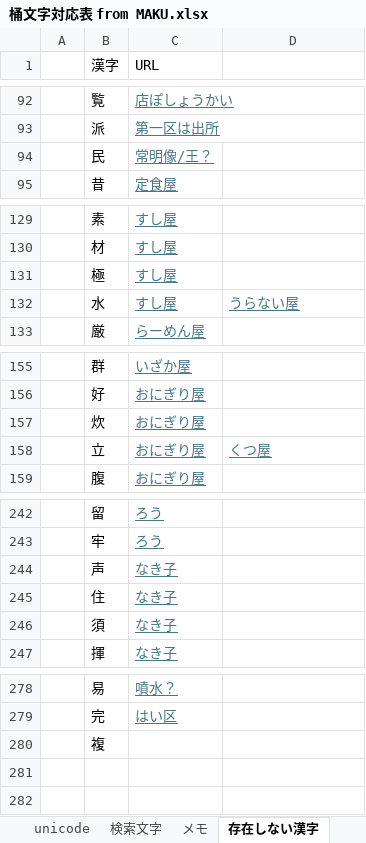
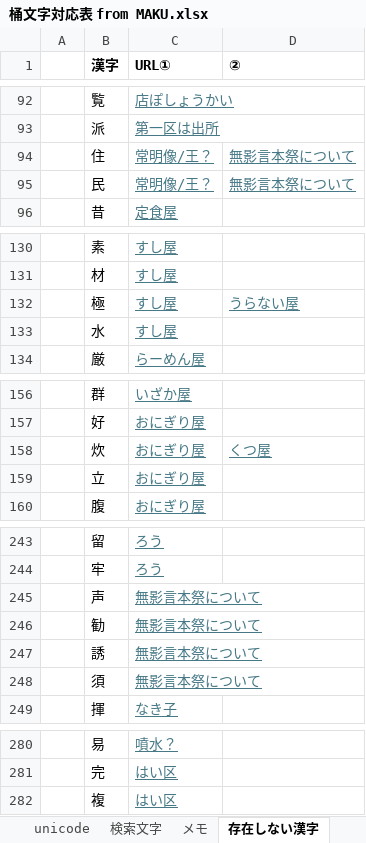
Before and after one commit to ayashiroooo/okechika-henkan, an Excel workbook: 桶文字対応表 from MAKU.xlsx, sheet 存在しない漢字, drawn as a sheet; only a part is shown, gaps mark what is left out; values as stored, in another font and other column widths than the file's, no borders; removed rows and columns are numbered as before the commit, all else as after; the diff names each change by its address in the sheet, - before the commit and + after, or states it on an @@ line.

```diff
--- a/桶文字対応表 from MAKU.xlsx (sheet 存在しない漢字)
+++ b/桶文字対応表 from MAKU.xlsx (sheet 存在しない漢字)
-B1:C1 bold: off
+B1:C1 bold: on
-C1: URL
+C1: URL①
-D1: (empty)
+D1: ②
+row 94:  | 住 | 常明像/王？ | 無影言本祭について
-D95 (②): (empty)
+D95 (②): 無影言本祭について
-D132 (②): (empty)
+D132 (②): うらない屋
-D133 (②): うらない屋
+D133 (②): (empty)
-D158 (②): (empty)
+D158 (②): くつ屋
-D159 (②): くつ屋
+D159 (②): (empty)
-C245 (URL①): なき子
+C245 (URL①): 無影言本祭について
-row 245:  | 住 | なき子
+row 246:  | 勧 | 無影言本祭について
+row 247:  | 誘 | 無影言本祭について
-C248 (URL①): なき子
+C248 (URL①): 無影言本祭について
-C282 (URL①): (empty)
+C282 (URL①): はい区
```
Also changed, not shown: sheet メモ, sheet 対応表, sheet unicode, 2 other files.
